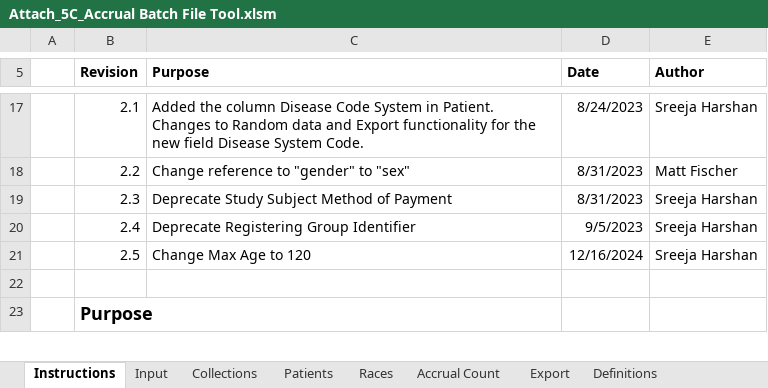
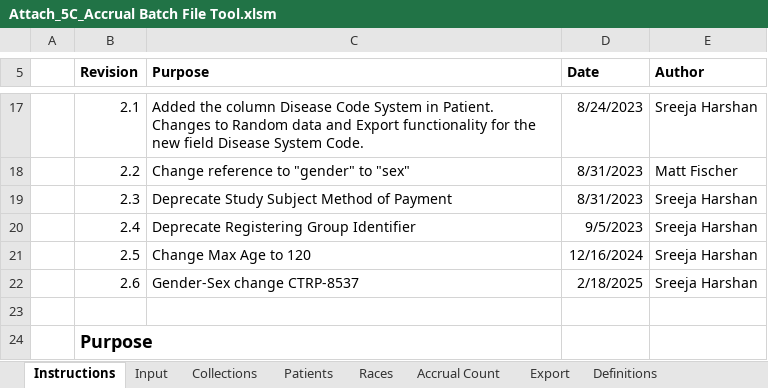
Before and after one commit to NCI-CTRP/ctrp_docs, an Excel workbook: shared/Attach_5C_Accrual Batch File Tool.xlsm, sheet Instructions, drawn as a sheet; only a part is shown, gaps mark what is left out; values as stored, in another font and other column widths than the file's, no borders; charts and pictures not drawn; the diff names each change by its address in the sheet, - before the commit and + after, or states it on an @@ line.

Commit message:
Gender-Sex change

```diff
--- a/shared/Attach_5C_Accrual Batch File Tool.xlsm (sheet Instructions)
+++ b/shared/Attach_5C_Accrual Batch File Tool.xlsm (sheet Instructions)
+row 22:  | 2.6 | Gender-Sex change CTRP-8537 | 2/18/2025 | Sreeja Harshan
```
Also changed, not shown: sheet Definitions, hidden cells, Attach_5C_Accrual Batch File Tool.xlsm, 1 other file.
